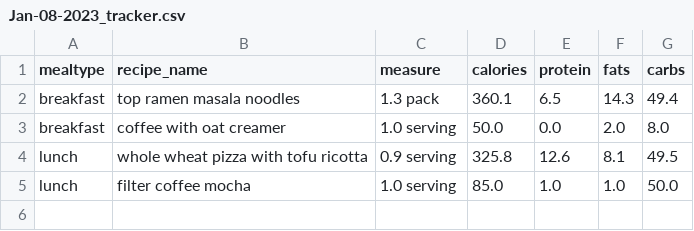
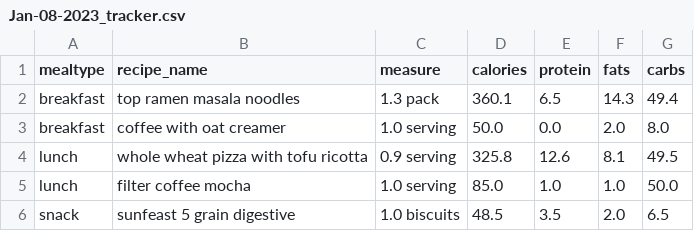
Before and after one commit to anudurup/my_daily_calorie_counter_app, a CSV file: daily_trackers/Jan-08-2023_tracker.csv, drawn as a sheet; the diff names each change by its address in the sheet, - before the commit and + after, or states it on an @@ line.

```diff
--- a/daily_trackers/Jan-08-2023_tracker.csv
+++ b/daily_trackers/Jan-08-2023_tracker.csv
+row 6: snack | sunfeast 5 grain digestive | 1.0 biscuits | 48.5 | 3.5 | 2.0 | 6.5
```
Also changed, not shown: 3 other files.
